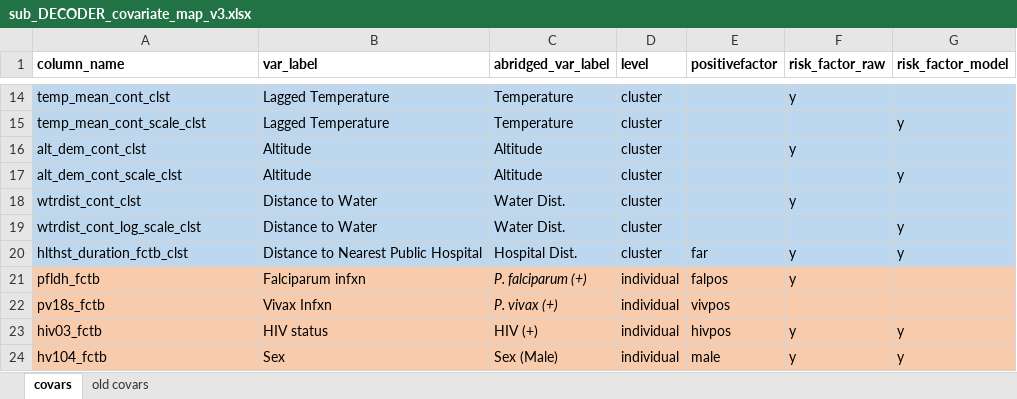
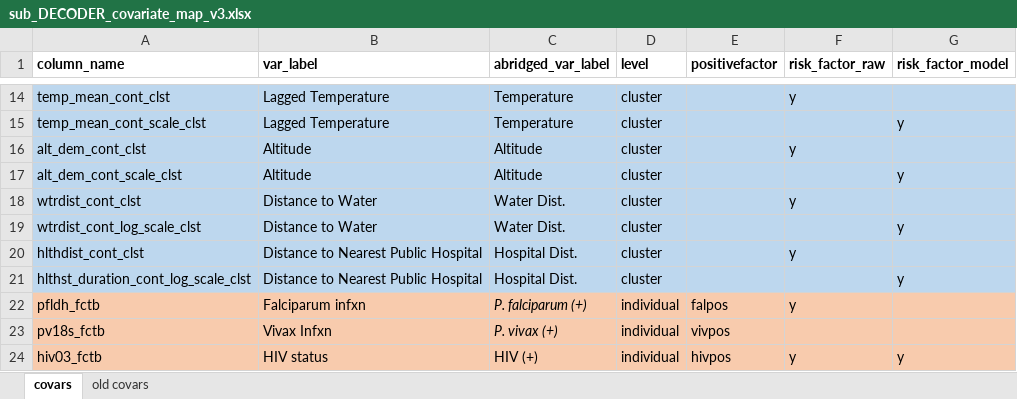
Before and after one commit to nickbrazeau/VivID_Epi, an Excel workbook: model_datamaps/sub_DECODER_covariate_map_v3.xlsx, sheet covars, drawn as a sheet; only a part is shown, gaps mark what is left out; the shorter side is filled out with more unchanged rows; values as stored, in another font and other column widths than the file's, no borders; table styles not drawn; the diff names each change by its address in the sheet, - before the commit and + after, or states it on an @@ line.

```diff
--- a/model_datamaps/sub_DECODER_covariate_map_v3.xlsx (sheet covars)
+++ b/model_datamaps/sub_DECODER_covariate_map_v3.xlsx (sheet covars)
-A20 (column_name): hlthst_duration_fctb_clst
+A20 (column_name): hlthdist_cont_clst
-E20 (positivefactor): far
+E20 (positivefactor): (empty)
-G20 (risk_factor_model): y
+G20 (risk_factor_model): (empty)
+row 21: hlthst_duration_cont_log_scale_clst | Distance to Nearest Public Hospital | Hospital Dist. | cluster |  |  | y
```
Also changed, not shown: internal_datamap_files/risk_factor_plot_liftover.xlsx, model_datamaps/dag_dhscovar_liftover.xlsx, 2 other files.
